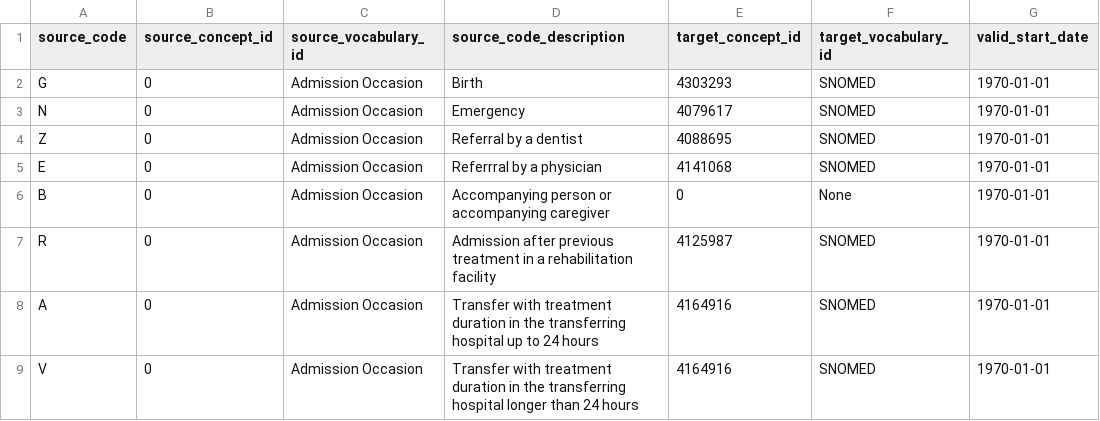
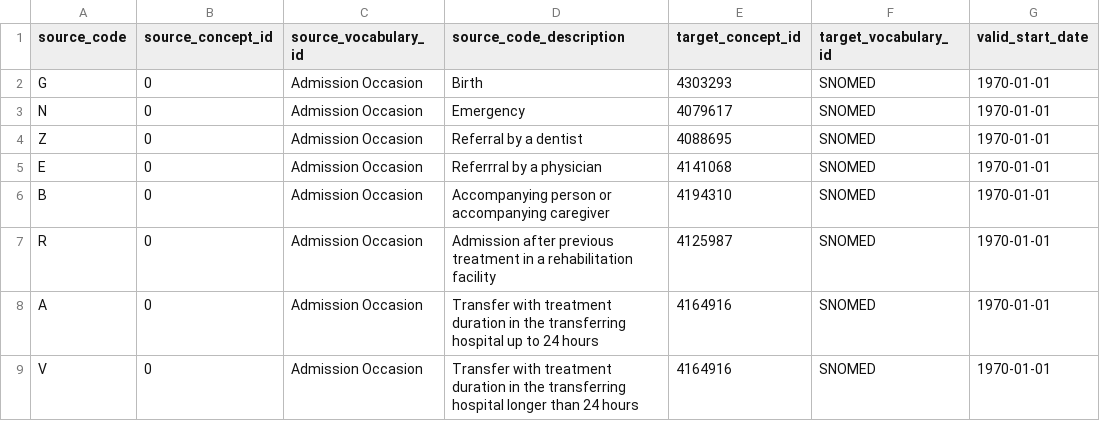
Before and after one commit to elisahenke/OMOP-vocabulary-evaluation, a CSV file: input/Aufnahmeanlass_source_to_concept_map.csv, drawn as a sheet; only a part is shown; the diff names each change by its address in the sheet, - before the commit and + after, or states it on an @@ line.

Commit message:
fix: updated wrong mappings to standard concepts

```diff
--- a/input/Aufnahmeanlass_source_to_concept_map.csv
+++ b/input/Aufnahmeanlass_source_to_concept_map.csv
-E6 (target_concept_id): 0
+E6 (target_concept_id): 4194310
-F6 (target_vocabulary_id): None
+F6 (target_vocabulary_id): SNOMED
```
Also changed, not shown: input/Aufnahmegrund_source_to_concept_map.csv, input/Entlass_Verlegungsgrund_source_to_concept_map.csv.
